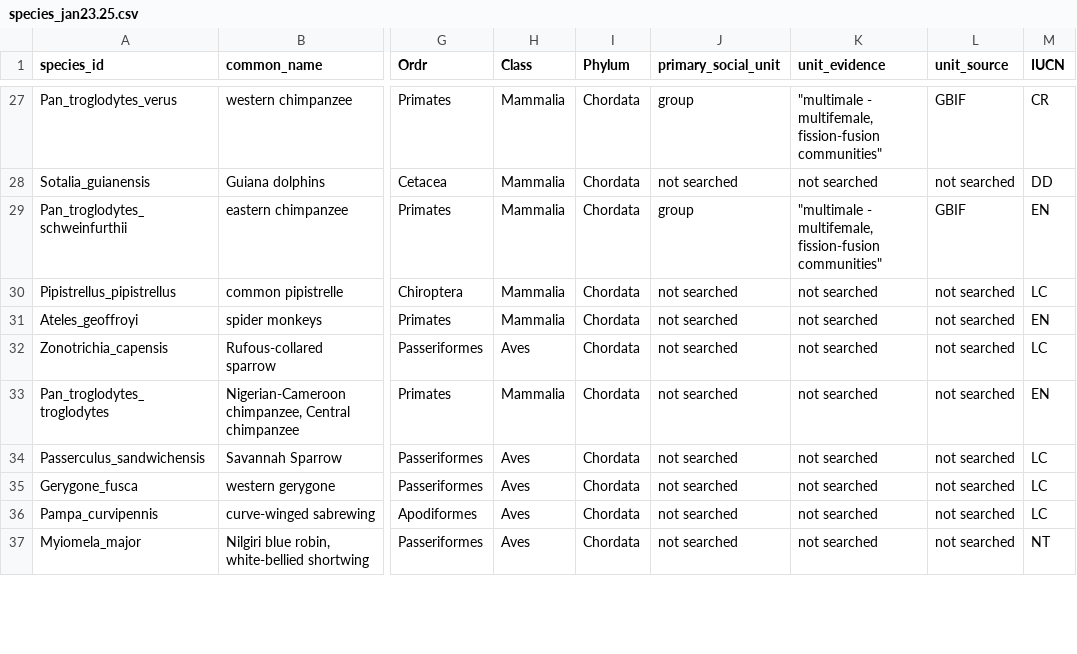
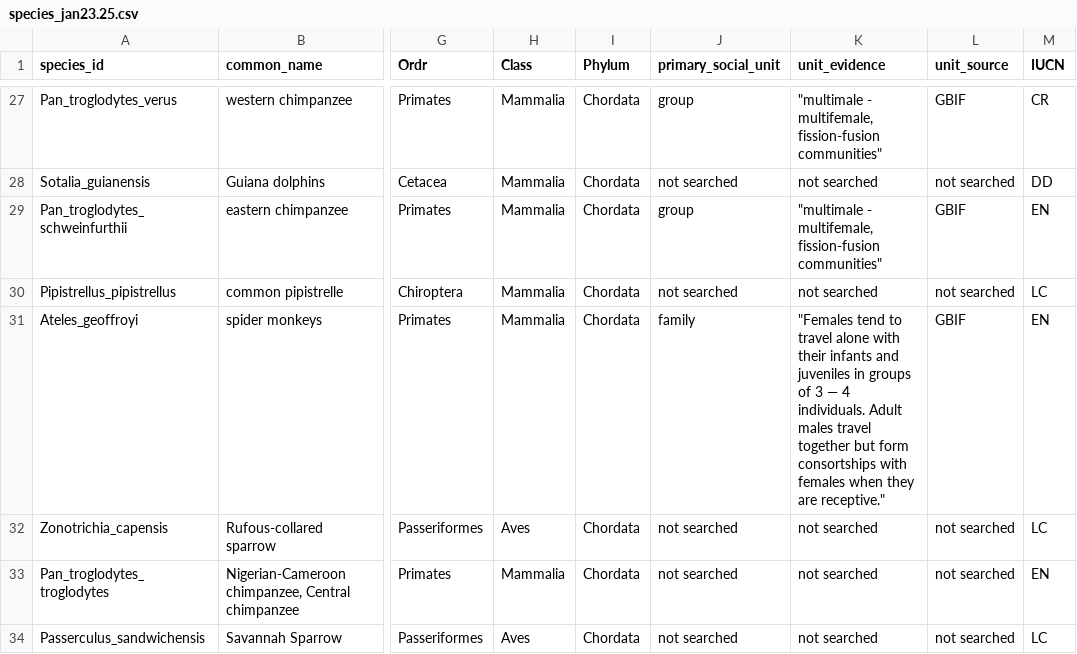
Before and after one commit to datadiversitylab/generic_shiny_data, a CSV file: db/table_csvs/species_jan23.25.csv, drawn as a sheet; only a part is shown, gaps mark what is left out; the shorter side is filled out with more unchanged rows; the diff names each change by its address in the sheet, - before the commit and + after, or states it on an @@ line.

```diff
--- a/db/table_csvs/species_jan23.25.csv
+++ b/db/table_csvs/species_jan23.25.csv
-J31 (primary_social_unit): not searched
+J31 (primary_social_unit): family
-K31 (unit_evidence): not searched
+K31 (unit_evidence): "Females tend to travel alone with their infants and juveniles in groups of 3 — 4 individuals. Adult males travel together but form consortships with females when they are receptive."
-L31 (unit_source): not searched
+L31 (unit_source): GBIF
```
Also changed, not shown: db/table_csvs/behaviors_feb18.25.csv, db/table_csvs/groups_jan24.25.csv, 1 other file.
